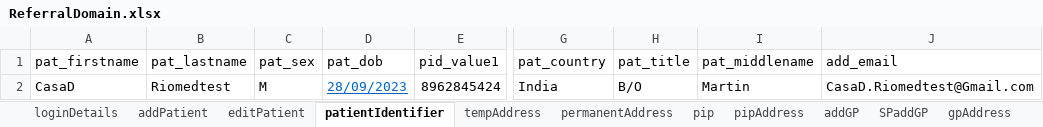
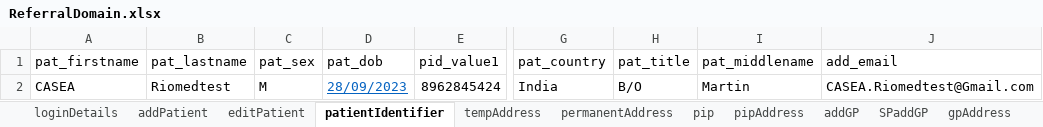
Before and after one commit to manojvyavahare27/C4Automation, an Excel workbook: ExcelFiles/ReferralDomain.xlsx, sheet patientIdentifier, drawn as a sheet; only a part is shown, gaps mark what is left out; values as stored, in another font and other column widths than the file's, no borders; the diff names each change by its address in the sheet, - before the commit and + after, or states it on an @@ line.

```diff
--- a/ExcelFiles/ReferralDomain.xlsx (sheet patientIdentifier)
+++ b/ExcelFiles/ReferralDomain.xlsx (sheet patientIdentifier)
-A2 (pat_firstname): CasaD
+A2 (pat_firstname): CASEA
-J2 (add_email): CasaD.Riomedtest@Gmail.com
+J2 (add_email): CASEA.Riomedtest@Gmail.com
```
Also changed, not shown: sheet serviceReferral, sheet AddReferral, sheet rejectedReferral, sheet acceptedReferral, sheet editPatient, sheet addPatient.
